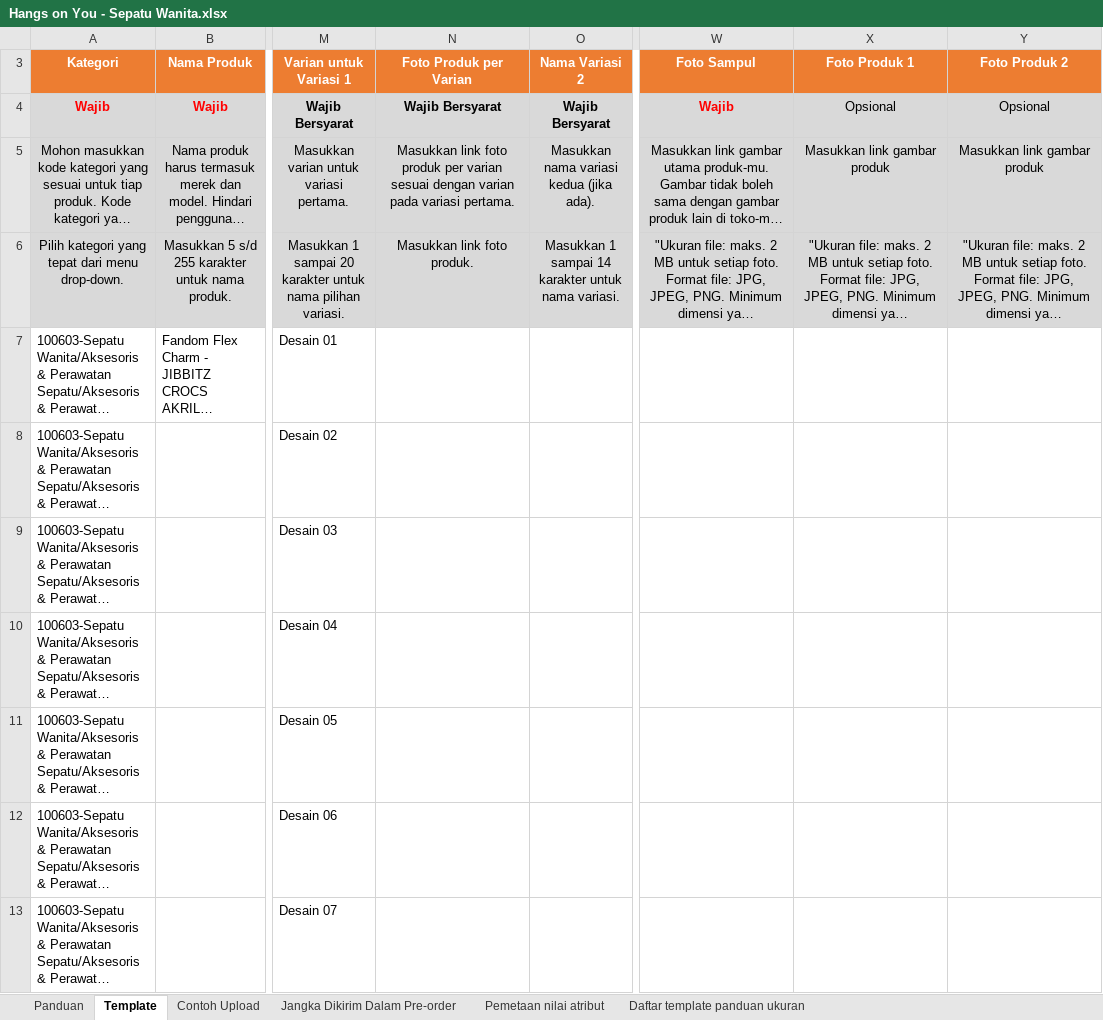
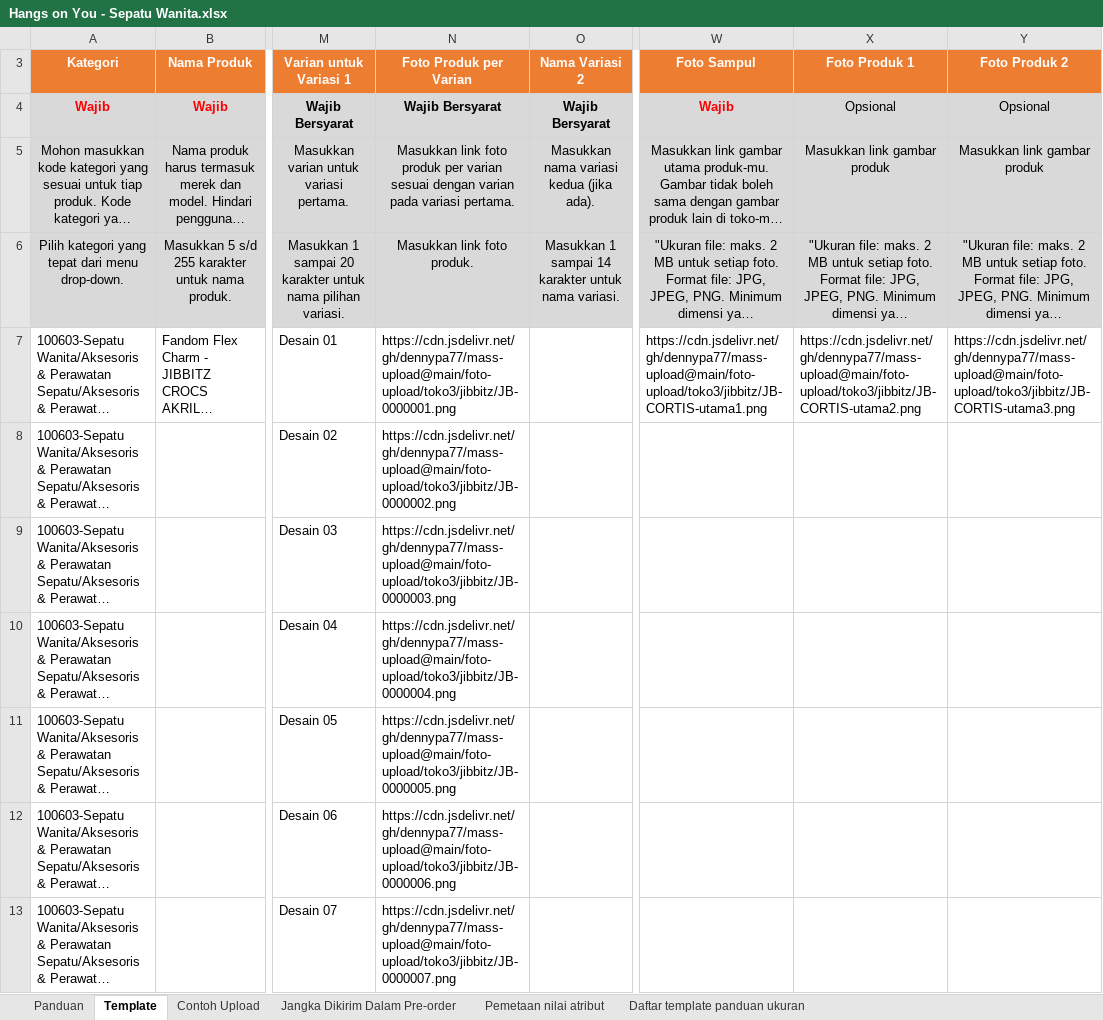
Before and after one commit to dennypa77/mass-upload, an Excel workbook: output/Hangs on You - Sepatu Wanita.xlsx, sheet Template, drawn as a sheet; only a part is shown, gaps mark what is left out; long unchanged cells end in …; values as stored, in another font and other column widths than the file's, no borders; conditional formats not drawn; the diff covers the shown part only; the diff names each change by its address in the sheet, - before the commit and + after, or states it on an @@ line.

```diff
--- a/output/Hangs on You - Sepatu Wanita.xlsx (sheet Template)
+++ b/output/Hangs on You - Sepatu Wanita.xlsx (sheet Template)
-N7 (Foto Produk per Varian): (empty)
+N7 (Foto Produk per Varian): https://cdn.jsdelivr.net/gh/dennypa77/mass-upload@main/foto-upload/toko3/jibbitz/JB-0000001.png
-W7 (Foto Sampul): (empty)
+W7 (Foto Sampul): https://cdn.jsdelivr.net/gh/dennypa77/mass-upload@main/foto-upload/toko3/jibbitz/JB-CORTIS-utama1.png
-X7 (Foto Produk 1): (empty)
+X7 (Foto Produk 1): https://cdn.jsdelivr.net/gh/dennypa77/mass-upload@main/foto-upload/toko3/jibbitz/JB-CORTIS-utama2.png
-Y7 (Foto Produk 2): (empty)
+Y7 (Foto Produk 2): https://cdn.jsdelivr.net/gh/dennypa77/mass-upload@main/foto-upload/toko3/jibbitz/JB-CORTIS-utama3.png
-N8 (Foto Produk per Varian): (empty)
+N8 (Foto Produk per Varian): https://cdn.jsdelivr.net/gh/dennypa77/mass-upload@main/foto-upload/toko3/jibbitz/JB-0000002.png
-N9 (Foto Produk per Varian): (empty)
+N9 (Foto Produk per Varian): https://cdn.jsdelivr.net/gh/dennypa77/mass-upload@main/foto-upload/toko3/jibbitz/JB-0000003.png
-N10 (Foto Produk per Varian): (empty)
+N10 (Foto Produk per Varian): https://cdn.jsdelivr.net/gh/dennypa77/mass-upload@main/foto-upload/toko3/jibbitz/JB-0000004.png
-N11 (Foto Produk per Varian): (empty)
+N11 (Foto Produk per Varian): https://cdn.jsdelivr.net/gh/dennypa77/mass-upload@main/foto-upload/toko3/jibbitz/JB-0000005.png
-N12 (Foto Produk per Varian): (empty)
+N12 (Foto Produk per Varian): https://cdn.jsdelivr.net/gh/dennypa77/mass-upload@main/foto-upload/toko3/jibbitz/JB-0000006.png
-N13 (Foto Produk per Varian): (empty)
+N13 (Foto Produk per Varian): https://cdn.jsdelivr.net/gh/dennypa77/mass-upload@main/foto-upload/toko3/jibbitz/JB-0000007.png
```
Also changed, not shown: 157 edited cells elsewhere in this sheet, output/Graphica Key - Aksesoris Fashion.xlsx, output/Graphica Key - Sepatu Wanita.xlsx, 11 other files.
